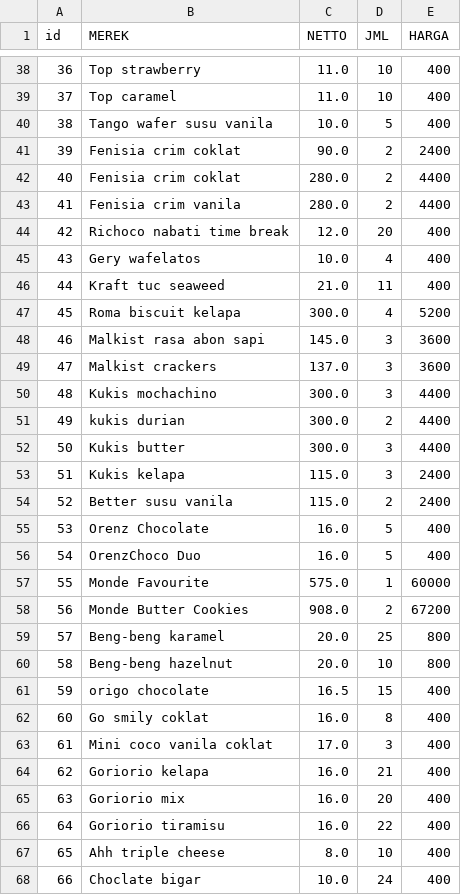
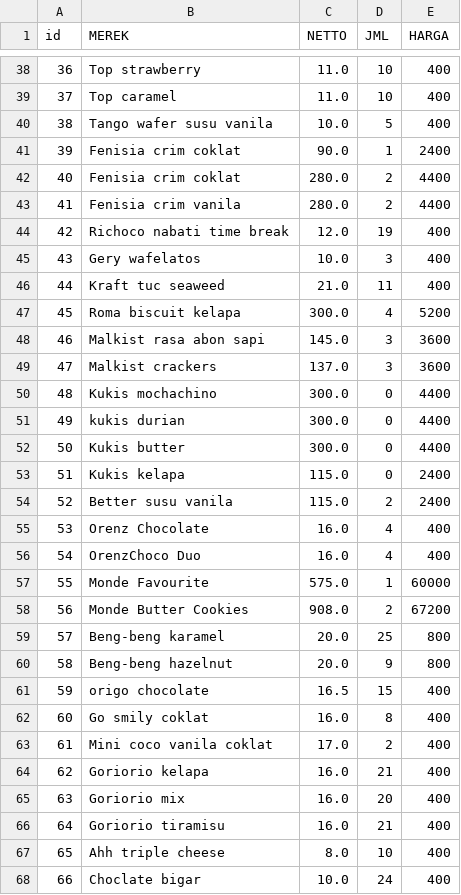
Before and after one commit to Myon2000/CekakArta, a CSV file: Food.csv, drawn as a sheet; only a part is shown, gaps mark what is left out; the diff covers the shown part only.

```diff
--- a/Food.csv
+++ b/Food.csv
@@ -40,7 +40,7 @@ id,MEREK,NETTO,JML,HARGA
 38,Tango wafer susu vanila,10.0,5,400
-39,Fenisia   crim coklat,90.0,2,2400
+39,Fenisia crim coklat,90.0,1,2400
 40,Fenisia crim coklat,280.0,2,4400
 41,Fenisia crim vanila,280.0,2,4400
-42,Richoco nabati time break,12.0,20,400
-43,Gery wafelatos,10.0,4,400
+42,Richoco nabati time break,12.0,19,400
+43,Gery wafelatos,10.0,3,400
 44,Kraft tuc seaweed,21.0,11,400
@@ -49,9 +49,9 @@ id,MEREK,NETTO,JML,HARGA
 47,Malkist crackers,137.0,3,3600
-48,Kukis mochachino,300.0,3,4400
-49,kukis durian,300.0,2,4400
-50,Kukis butter,300.0,3,4400
-51,Kukis kelapa,115.0,3,2400
+48,Kukis mochachino,300.0,0,4400
+49,kukis durian,300.0,0,4400
+50,Kukis butter,300.0,0,4400
+51,Kukis kelapa,115.0,0,2400
 52,Better susu vanila,115.0,2,2400
-53,Orenz Chocolate,16.0,5,400
-54,OrenzChoco Duo,16.0,5,400
+53,Orenz Chocolate,16.0,4,400
+54,OrenzChoco Duo,16.0,4,400
 55,Monde Favourite,575.0,1,60000
@@ -59,9 +59,9 @@ id,MEREK,NETTO,JML,HARGA
 57,Beng-beng karamel,20.0,25,800
-58,Beng-beng hazelnut,20.0,10,800
+58,Beng-beng hazelnut,20.0,9,800
 59,origo chocolate,16.5,15,400
 60,Go smily coklat,16.0,8,400
-61,Mini coco vanila coklat,17.0,3,400
+61,Mini coco vanila coklat,17.0,2,400
 62,Goriorio kelapa,16.0,21,400
 63,Goriorio mix,16.0,20,400
-64,Goriorio tiramisu,16.0,22,400
+64,Goriorio tiramisu,16.0,21,400
 65,Ahh triple cheese,8.0,10,400
```
Also changed, not shown: 15 edited cells elsewhere in this file, 1 other file.
